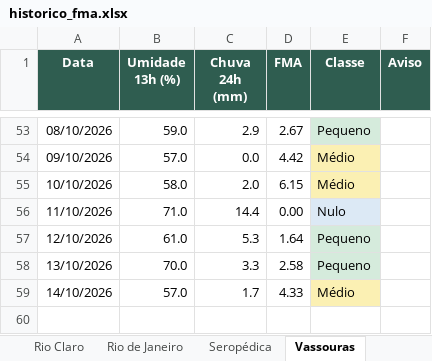
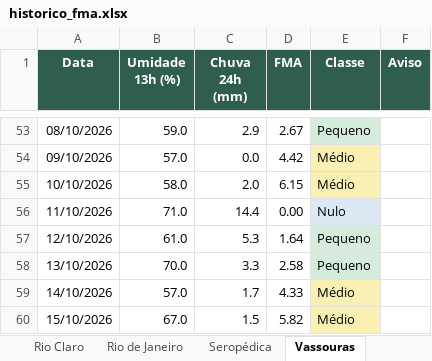
Before and after one commit to kovalsykib/painel-fma, an Excel workbook: docs/historico_fma.xlsx, sheet Vassouras, drawn as a sheet; only a part is shown, gaps mark what is left out; values as stored, in another font and other column widths than the file's, no borders; the diff names each change by its address in the sheet, - before the commit and + after, or states it on an @@ line.

```diff
--- a/docs/historico_fma.xlsx (sheet Vassouras)
+++ b/docs/historico_fma.xlsx (sheet Vassouras)
+row 60: 15/10/2026 | 67.0 | 1.5 | 5.82 | Médio
```
Also changed, not shown: sheet Mangaratiba, sheet Rio de Janeiro, sheet Barra do Piraí, sheet Piraí, sheet Rio Claro, sheet Engenheiro Paulo de Frontin, 9 more sheets, 33 other files.
